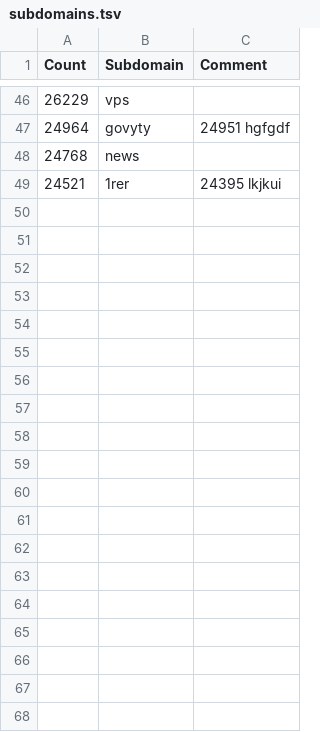
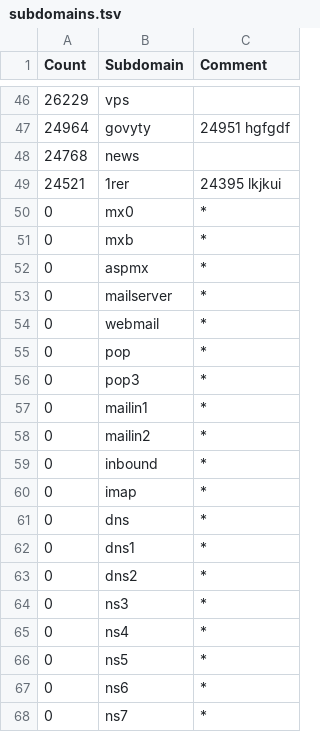
Before and after one commit to getting-data-science-done/url2features, a TSV file: data/subdomains.tsv, drawn as a sheet; only a part is shown, gaps mark what is left out; the diff covers the shown part only.

```diff
--- a/data/subdomains.tsv
+++ b/data/subdomains.tsv
@@ -51 +51,20 @@ Count	Subdomain	Comment
 24395	lkjkui	"
+0	mx0	*
+0	mxb	*
+0	aspmx	*
+0	mailserver	*
+0	webmail	*
+0	pop	*
+0	pop3	*
+0	mailin1	*
+0	mailin2	*
+0	inbound	*
+0	imap	*
+0	dns	*
+0	dns1	*
+0	dns2	*
+0	ns3	*
+0	ns4	*
+0	ns5	*
+0	ns6	*
+0	ns7	*
```
Also changed, not shown: 24 added rows elsewhere in this file, data/top_50_domains.csv, 11 other files.
